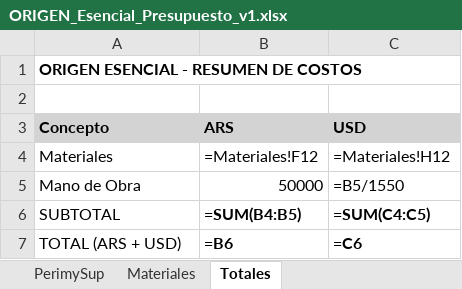
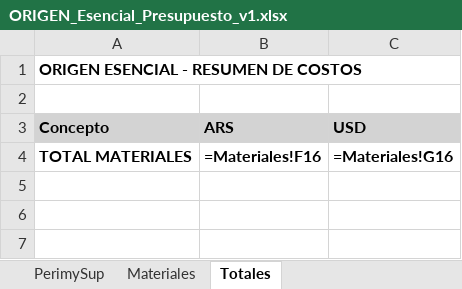
Before and after one commit to Urban-Murphy/Urban, an Excel workbook: ORIGEN_Esencial_Presupuesto_v1.xlsx, sheet Totales, drawn as a sheet; values as stored, in another font and other column widths than the file's, no borders; formulas without a stored value are shown as written; removed rows and columns are numbered as before the commit, all else as after; the diff names each change by its address in the sheet, - before the commit and + after, or states it on an @@ line.

```diff
--- a/ORIGEN_Esencial_Presupuesto_v1.xlsx (sheet Totales)
+++ b/ORIGEN_Esencial_Presupuesto_v1.xlsx (sheet Totales)
-row 4: Materiales | =Materiales!F12 | =Materiales!H12
-row 5: Mano de Obra | 50000 | =B5/1550
-row 6: SUBTOTAL | =SUM(B4:B5) | =SUM(C4:C5)
-row 7: TOTAL (ARS + USD) | =B6 | =C6
+row 4: TOTAL MATERIALES | =Materiales!F16 | =Materiales!G16
```
Also changed, not shown: sheet Materiales.
